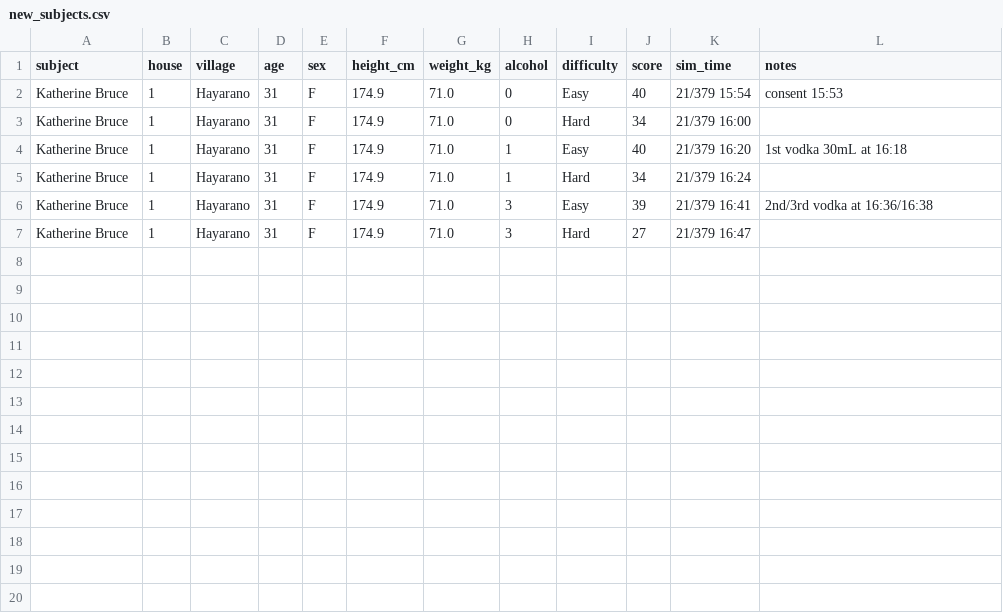
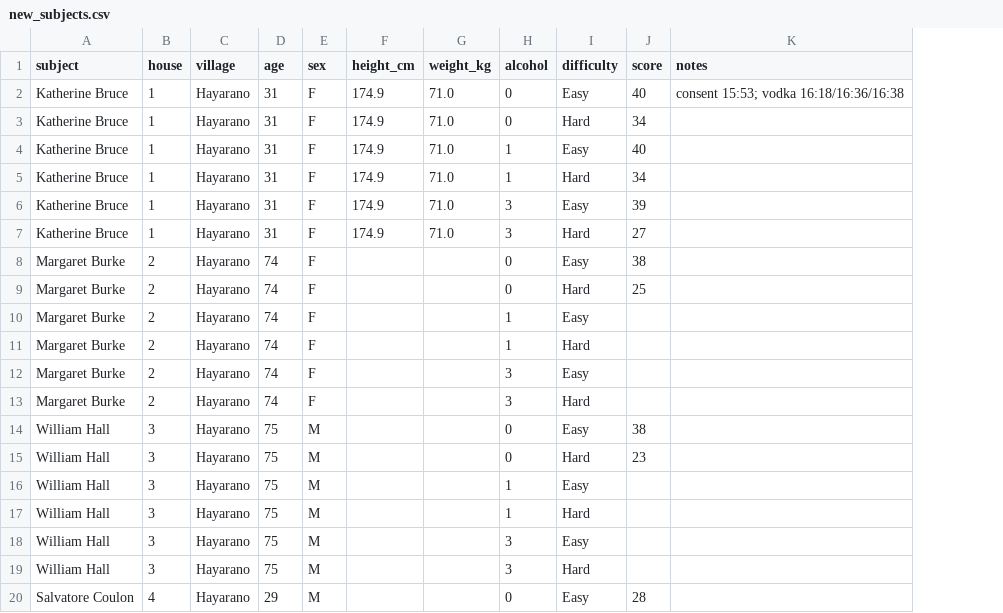
Before and after one commit to jwlutz/101B_group29, a CSV file: data/new_subjects.csv, drawn as a sheet; only a part is shown; removed rows and columns are numbered as before the commit, all else as after; the diff covers the shown part only; the diff names each change by its address in the sheet, - before the commit and + after, or states it on an @@ line.

Commit message:
baselines for 4 new subjects

```diff
--- a/data/new_subjects.csv
+++ b/data/new_subjects.csv
-column K (sim_time), rows 2-7: 21/379 15:54 | 21/379 16:00 | 21/379 16:20 | 21/379 16:24 | 21/379 16:41 | 21/379 16:47
-K2 (notes): consent 15:53
+K2 (notes): consent 15:53; vodka 16:18/16:36/16:38
-K4 (notes): 1st vodka 30mL at 16:18
+K4 (notes): (empty)
-K6 (notes): 2nd/3rd vodka at 16:36/16:38
+K6 (notes): (empty)
+row 8: Margaret Burke | 2 | Hayarano | 74 | F |  |  | 0 | Easy | 38
+row 9: Margaret Burke | 2 | Hayarano | 74 | F |  |  | 0 | Hard | 25
+row 10: Margaret Burke | 2 | Hayarano | 74 | F |  |  | 1 | Easy
+row 11: Margaret Burke | 2 | Hayarano | 74 | F |  |  | 1 | Hard
+row 12: Margaret Burke | 2 | Hayarano | 74 | F |  |  | 3 | Easy
+row 13: Margaret Burke | 2 | Hayarano | 74 | F |  |  | 3 | Hard
+row 14: William Hall | 3 | Hayarano | 75 | M |  |  | 0 | Easy | 38
+row 15: William Hall | 3 | Hayarano | 75 | M |  |  | 0 | Hard | 23
+row 16: William Hall | 3 | Hayarano | 75 | M |  |  | 1 | Easy
+row 17: William Hall | 3 | Hayarano | 75 | M |  |  | 1 | Hard
+row 18: William Hall | 3 | Hayarano | 75 | M |  |  | 3 | Easy
+row 19: William Hall | 3 | Hayarano | 75 | M |  |  | 3 | Hard
+row 20: Salvatore Coulon | 4 | Hayarano | 29 | M |  |  | 0 | Easy | 28
```
Also changed, not shown: 11 added rows elsewhere in this file.
